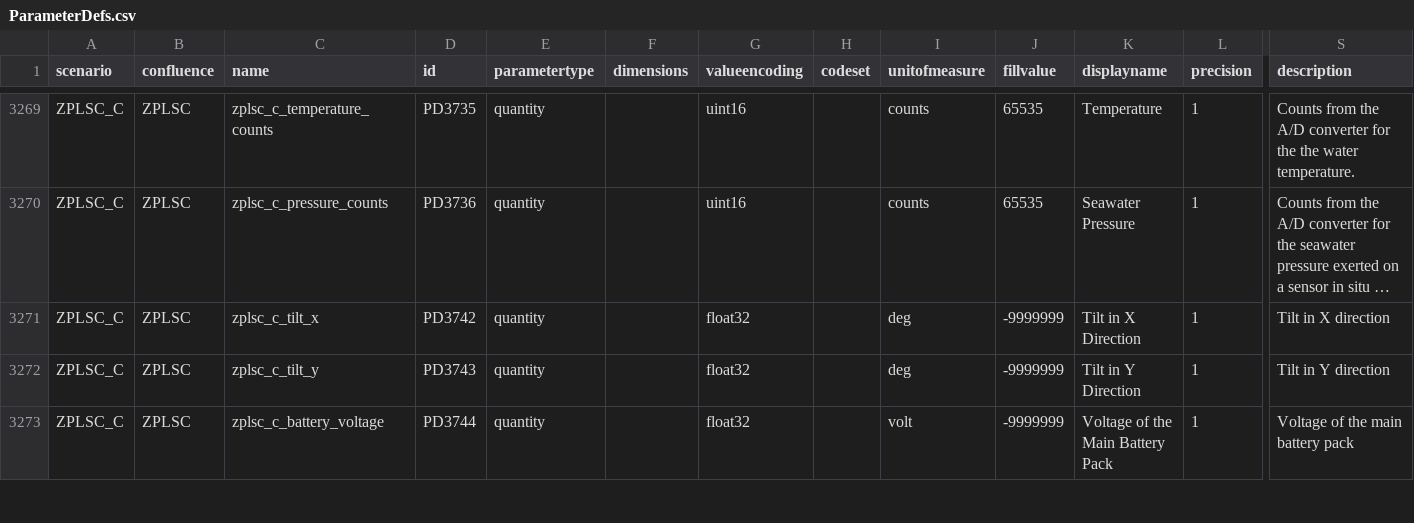
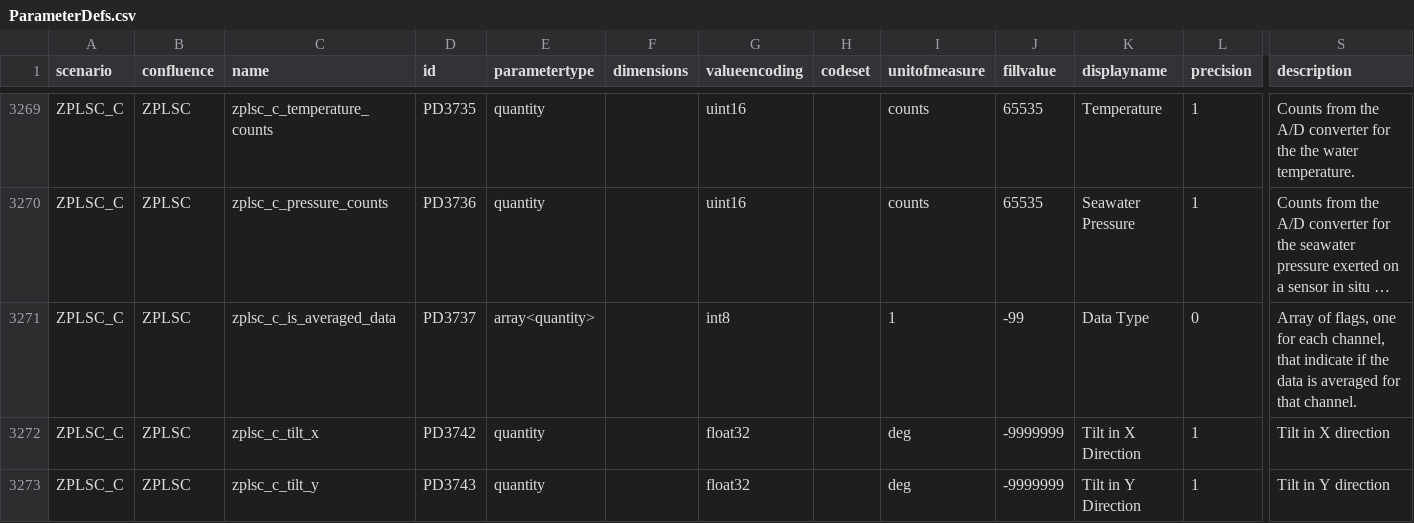
Before and after one commit to oceanobservatories/preload-database, a CSV file: csv/ParameterDefs.csv, drawn as a sheet; only a part is shown, gaps mark what is left out; the shorter side is filled out with more unchanged rows; long unchanged cells end in …; rows hold the shown columns only; the diff names each change by its address in the sheet, - before the commit and + after, or states it on an @@ line.

Commit message:
Issue #10398 - Added zplsc_c_averaged_data parameter definition. Added zplsc_c_averaged_data to zplsc_c_recovered stream definition. Renamed zplsc_c_averaged_data to zplsc_c_is_averaged_data.
Change-Id: I1a3f04e188470fb0d04ae580ec7cbc1ad3957426

```diff
--- a/csv/ParameterDefs.csv
+++ b/csv/ParameterDefs.csv
+row 3271: ZPLSC_C | ZPLSC | zplsc_c_is_averaged_data | PD3737 | array<quantity> |  | int8 |  | 1 | -99 | Data Type | 0 | Array of flags, one for each channel, that indicate if the data is averaged for that channel.
```
Also changed, not shown: csv/ParameterDictionary.csv, 1 other file.
